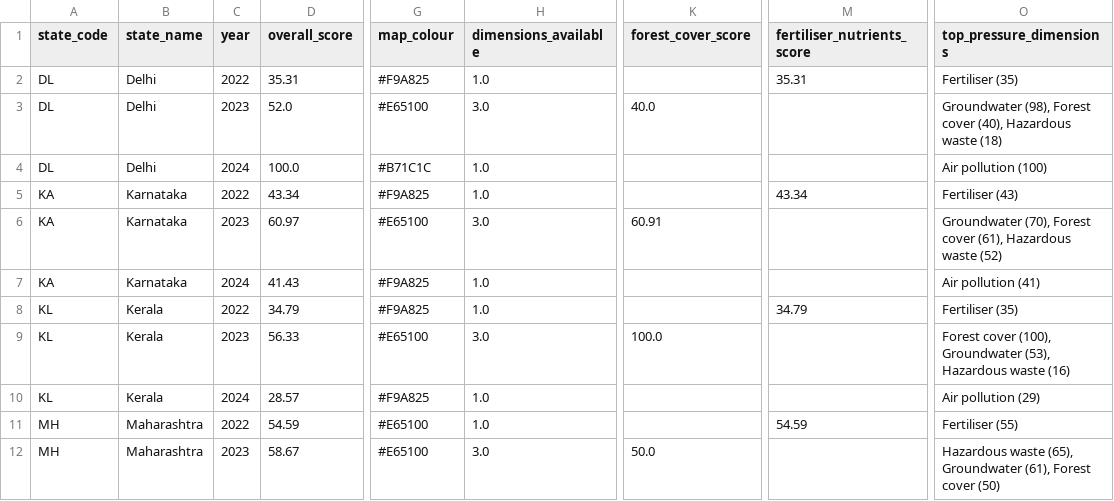
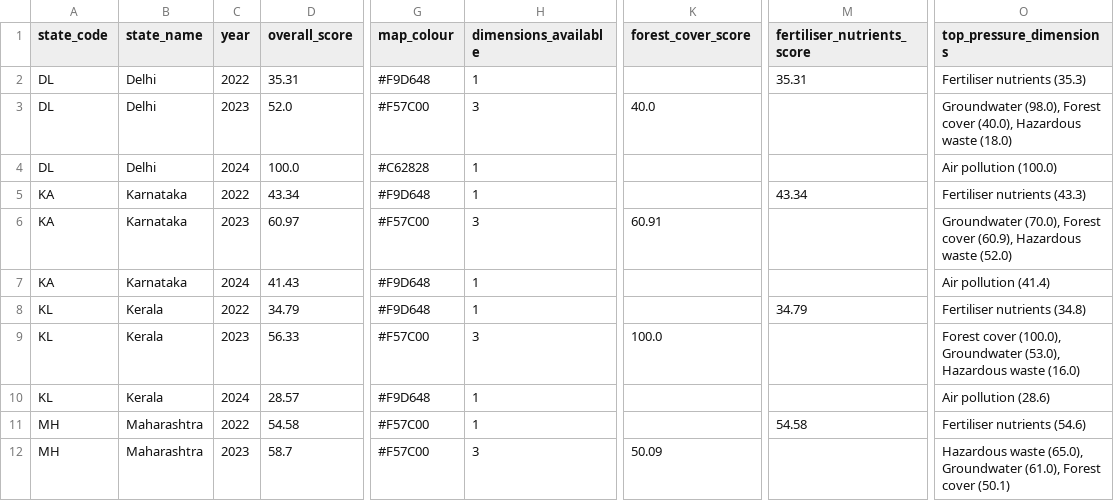
Before and after one commit to Harshk11179/Horizon, a CSV file: src/data/state_scores.csv, drawn as a sheet; only a part is shown, gaps mark what is left out; the diff covers the shown part only; the diff names each change by its address in the sheet, - before the commit and + after, or states it on an @@ line.

```diff
--- a/src/data/state_scores.csv
+++ b/src/data/state_scores.csv
-G2 (map_colour): #F9A825
+G2 (map_colour): #F9D648
-H2 (dimensions_available): 1.0
+H2 (dimensions_available): 1
-O2 (top_pressure_dimensions): Fertiliser (35)
+O2 (top_pressure_dimensions): Fertiliser nutrients (35.3)
-G3 (map_colour): #E65100
+G3 (map_colour): #F57C00
-H3 (dimensions_available): 3.0
+H3 (dimensions_available): 3
-O3 (top_pressure_dimensions): Groundwater (98), Forest cover (40), Hazardous waste (18)
+O3 (top_pressure_dimensions): Groundwater (98.0), Forest cover (40.0), Hazardous waste (18.0)
-G4 (map_colour): #B71C1C
+G4 (map_colour): #C62828
-H4:H5 (dimensions_available): 1.0
+H4:H5 (dimensions_available): 1
-O4 (top_pressure_dimensions): Air pollution (100)
+O4 (top_pressure_dimensions): Air pollution (100.0)
-G5 (map_colour): #F9A825
+G5 (map_colour): #F9D648
-O5 (top_pressure_dimensions): Fertiliser (43)
+O5 (top_pressure_dimensions): Fertiliser nutrients (43.3)
-G6 (map_colour): #E65100
+G6 (map_colour): #F57C00
-H6 (dimensions_available): 3.0
+H6 (dimensions_available): 3
-O6 (top_pressure_dimensions): Groundwater (70), Forest cover (61), Hazardous waste (52)
+O6 (top_pressure_dimensions): Groundwater (70.0), Forest cover (60.9), Hazardous waste (52.0)
-G7:G8 (map_colour): #F9A825
+G7:G8 (map_colour): #F9D648
-H7:H8 (dimensions_available): 1.0
+H7:H8 (dimensions_available): 1
-O7 (top_pressure_dimensions): Air pollution (41)
+O7 (top_pressure_dimensions): Air pollution (41.4)
-O8 (top_pressure_dimensions): Fertiliser (35)
+O8 (top_pressure_dimensions): Fertiliser nutrients (34.8)
-G9 (map_colour): #E65100
+G9 (map_colour): #F57C00
-H9 (dimensions_available): 3.0
+H9 (dimensions_available): 3
-O9 (top_pressure_dimensions): Forest cover (100), Groundwater (53), Hazardous waste (16)
+O9 (top_pressure_dimensions): Forest cover (100.0), Groundwater (53.0), Hazardous waste (16.0)
-G10 (map_colour): #F9A825
+G10 (map_colour): #F9D648
-H10:H11 (dimensions_available): 1.0
+H10:H11 (dimensions_available): 1
-O10 (top_pressure_dimensions): Air pollution (29)
+O10 (top_pressure_dimensions): Air pollution (28.6)
-D11 (overall_score): 54.59
+D11 (overall_score): 54.58
-G11:G12 (map_colour): #E65100
+G11:G12 (map_colour): #F57C00
-M11 (fertiliser_nutrients_score): 54.59
+M11 (fertiliser_nutrients_score): 54.58
-O11 (top_pressure_dimensions): Fertiliser (55)
+O11 (top_pressure_dimensions): Fertiliser nutrients (54.6)
-D12 (overall_score): 58.67
+D12 (overall_score): 58.7
-H12 (dimensions_available): 3.0
+H12 (dimensions_available): 3
-K12 (forest_cover_score): 50.0
+K12 (forest_cover_score): 50.09
-O12 (top_pressure_dimensions): Hazardous waste (65), Groundwater (61), Forest cover (50)
+O12 (top_pressure_dimensions): Hazardous waste (65.0), Groundwater (61.0), Forest cover (50.1)
```
Also changed, not shown: 23 edited cells elsewhere in this file, src/data/citizen_scores.csv, src/data/dimension_scores.csv, 24 other files.
